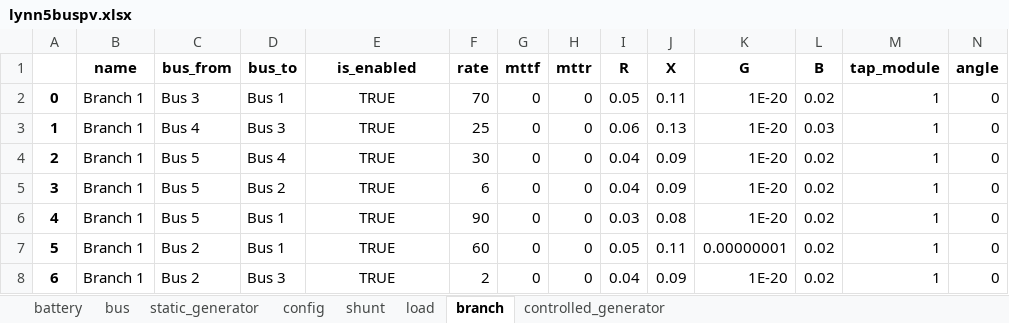
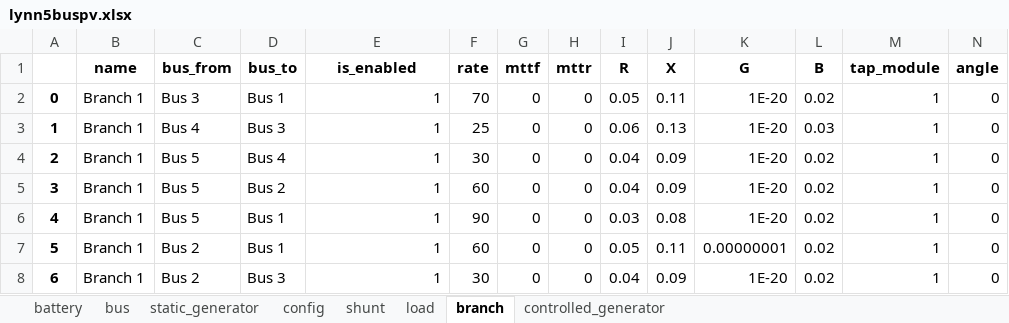
Before and after one commit to schuttpj86/vera1, an Excel workbook: Grids_and_profiles/grids/lynn5buspv.xlsx, sheet branch, drawn as a sheet; values as stored, in another font and other column widths than the file's, no borders; the diff names each change by its address in the sheet, - before the commit and + after, or states it on an @@ line.

```diff
--- a/Grids_and_profiles/grids/lynn5buspv.xlsx (sheet branch)
+++ b/Grids_and_profiles/grids/lynn5buspv.xlsx (sheet branch)
-E2:E8 (is_enabled): TRUE
+E2:E8 (is_enabled): 1
-E2:E8 alignment: center
+E2:E8 alignment: right
-F5 (rate): 6
+F5 (rate): 60
-F8 (rate): 2
+F8 (rate): 30
```
Also changed, not shown: sheet controlled_generator, 53 other files.
